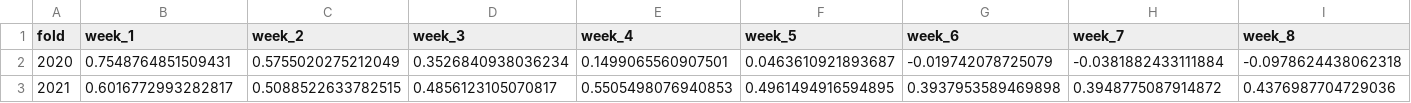
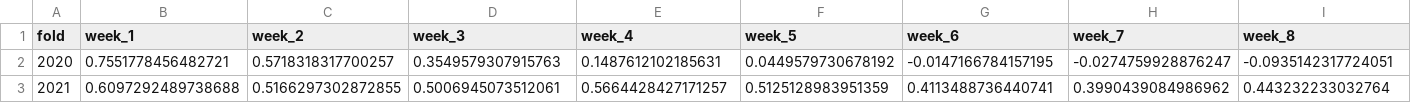
Before and after one commit to rajhodedara/gnn-reservoirnet, a CSV file: outputs/rolling_origin/rolling_origin_summary.csv, drawn as a sheet; only a part is shown; the diff covers the shown part only; the diff names each change by its address in the sheet, - before the commit and + after, or states it on an @@ line.

Commit message:
Rolling-origin refreshed on masked data: week-1 0.56-0.76 in all five test years, fully consistent final dataset

```diff
--- a/outputs/rolling_origin/rolling_origin_summary.csv
+++ b/outputs/rolling_origin/rolling_origin_summary.csv
-B2 (week_1): 0.7548764851509431
+B2 (week_1): 0.7551778456482721
-C2 (week_2): 0.5755020275212049
+C2 (week_2): 0.5718318317700257
-D2 (week_3): 0.3526840938036234
+D2 (week_3): 0.3549579307915763
-E2 (week_4): 0.1499065560907501
+E2 (week_4): 0.1487612102185631
-F2 (week_5): 0.0463610921893687
+F2 (week_5): 0.0449579730678192
-G2 (week_6): -0.019742078725079
+G2 (week_6): -0.0147166784157195
-H2 (week_7): -0.0381882433111884
+H2 (week_7): -0.0274759928876247
-I2 (week_8): -0.0978624438062318
+I2 (week_8): -0.0935142317724051
-B3 (week_1): 0.6016772993282817
+B3 (week_1): 0.6097292489738688
-C3 (week_2): 0.5088522633782515
+C3 (week_2): 0.5166297302872855
-D3 (week_3): 0.4856123105070817
+D3 (week_3): 0.5006945073512061
-E3 (week_4): 0.5505498076940853
+E3 (week_4): 0.5664428427171257
-F3 (week_5): 0.4961494916594895
+F3 (week_5): 0.5125128983951359
-G3 (week_6): 0.3937953589469898
+G3 (week_6): 0.4113488736440741
-H3 (week_7): 0.3948775087914872
+H3 (week_7): 0.3990439084986962
-I3 (week_8): 0.4376987704729036
+I3 (week_8): 0.443232233032764
```
Also changed, not shown: 49 edited cells elsewhere in this file, 1 other file.
